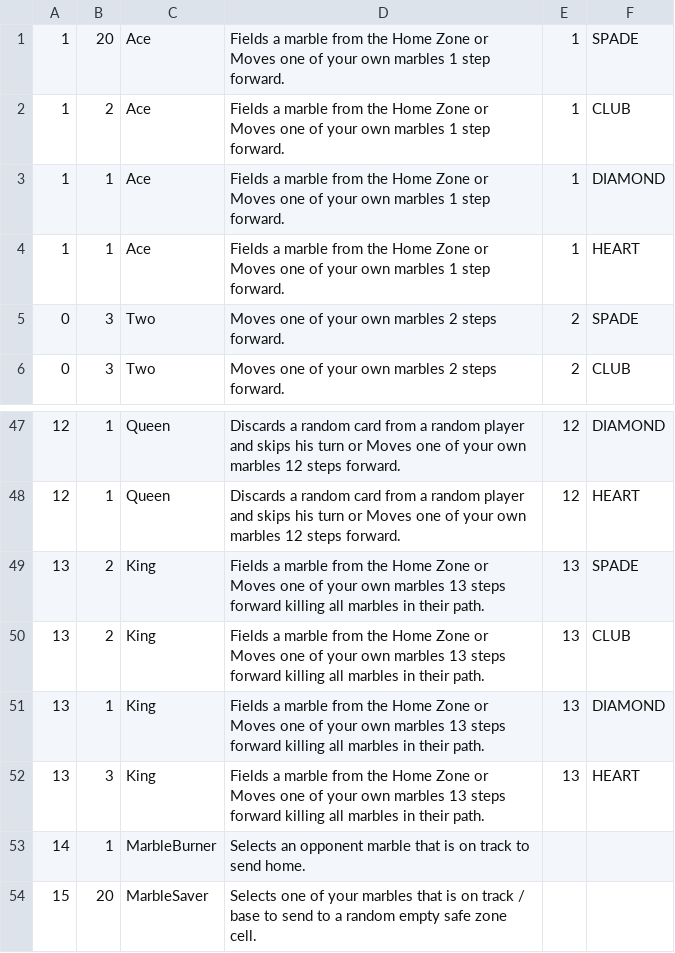
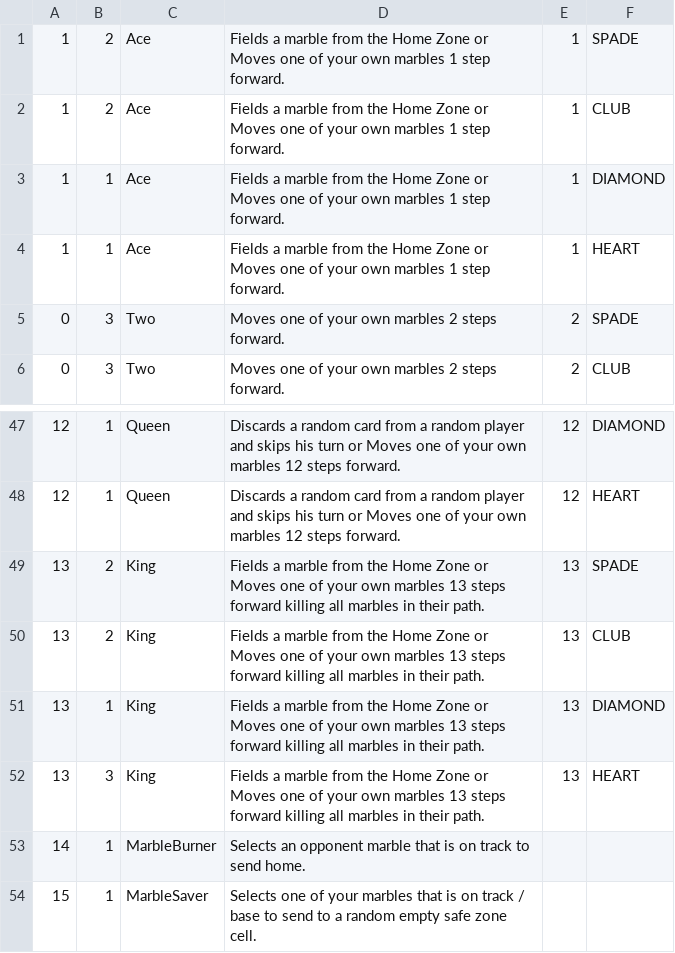
Before and after one commit to JohnRemon/Jackaroo, a CSV file: Cards.csv, drawn as a sheet; only a part is shown, gaps mark what is left out.

```diff
--- a/Cards.csv
+++ b/Cards.csv
@@ -1,2 +1,2 @@
-1,20,Ace,Fields a marble from the Home Zone or Moves one of your own marbles 1 step forward.,1,SPADE
+1,2,Ace,Fields a marble from the Home Zone or Moves one of your own marbles 1 step forward.,1,SPADE
 1,2,Ace,Fields a marble from the Home Zone or Moves one of your own marbles 1 step forward.,1,CLUB
@@ -53,2 +53,2 @@
 14,1,MarbleBurner,Selects an opponent marble that is on track to send home.,,
-15,20,MarbleSaver,Selects one of your marbles that is on track / base to send to a random empty safe zone cell.,,
+15,1,MarbleSaver,Selects one of your marbles that is on track / base to send to a random empty safe zone cell.,,
```
Also changed, not shown: 1 other file.
